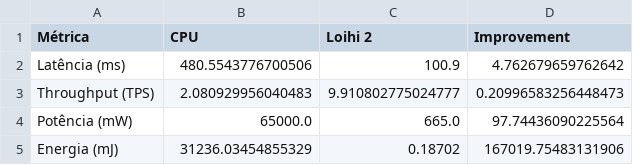
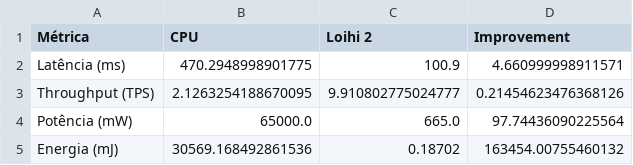
Before and after one commit to firebitsbr/fraud-detection-neuromorphic, a CSV file: notebooks/hardware_benchmark_results.csv, drawn as a sheet.

```diff
--- a/notebooks/hardware_benchmark_results.csv
+++ b/notebooks/hardware_benchmark_results.csv
@@ -1,5 +1,5 @@
 Métrica,CPU,Loihi 2,Improvement
-Latência (ms),480.5543776700506,100.9,4.762679659762642
-Throughput (TPS),2.080929956040483,9.910802775024777,0.20996583256448473
+Latência (ms),470.2948998901775,100.9,4.660999998911571
+Throughput (TPS),2.1263254188670095,9.910802775024777,0.21454623476368126
 Potência (mW),65000.0,665.0,97.74436090225564
-Energia (mJ),31236.03454855329,0.18702,167019.75483131906
+Energia (mJ),30569.168492861536,0.18702,163454.00755460132
```
Also changed, not shown: notebooks/scalability_results.csv, 21 other files.
